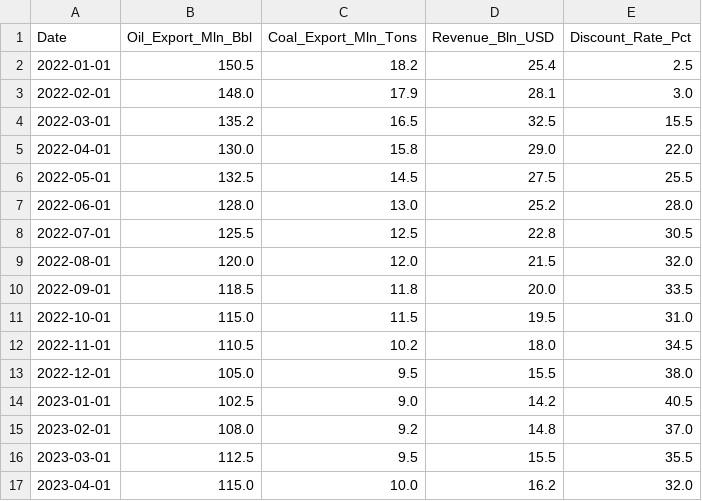
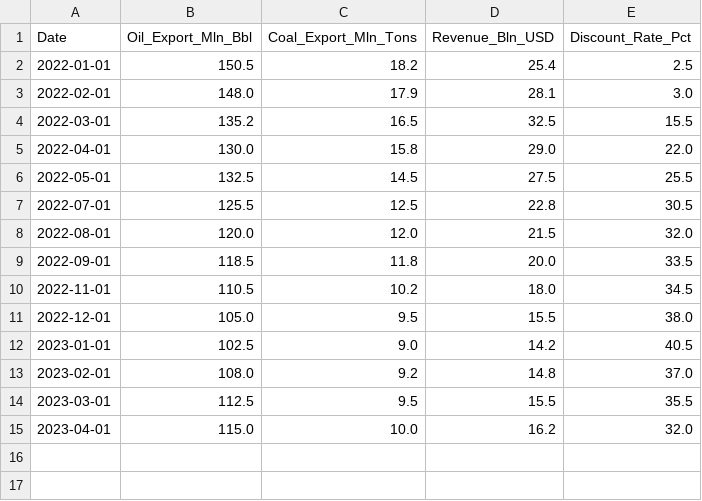
Before and after one commit to Mat203/SpectraCast-Suite, a CSV file: backend/data/test_data.csv, drawn as a sheet.

```diff
--- a/backend/data/test_data.csv
+++ b/backend/data/test_data.csv
@@ -6,3 +6,2 @@ Date,Oil_Export_Mln_Bbl,Coal_Export_Mln_Tons,Revenue_Bln_USD,Discount_Rate_Pct
 2022-05-01,132.5,14.5,27.5,25.5
-2022-06-01,128.0,13.0,25.2,28.0
 2022-07-01,125.5,12.5,22.8,30.5
@@ -10,3 +9,2 @@ Date,Oil_Export_Mln_Bbl,Coal_Export_Mln_Tons,Revenue_Bln_USD,Discount_Rate_Pct
 2022-09-01,118.5,11.8,20.0,33.5
-2022-10-01,115.0,11.5,19.5,31.0
 2022-11-01,110.5,10.2,18.0,34.5
```
Also changed, not shown: 3 other files.
